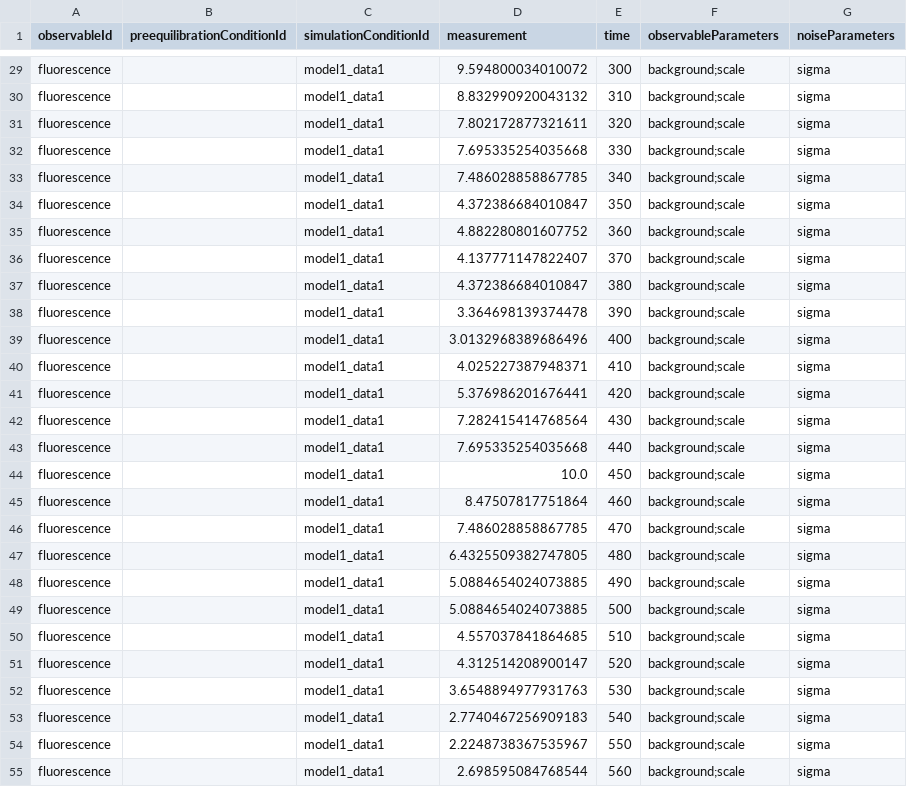
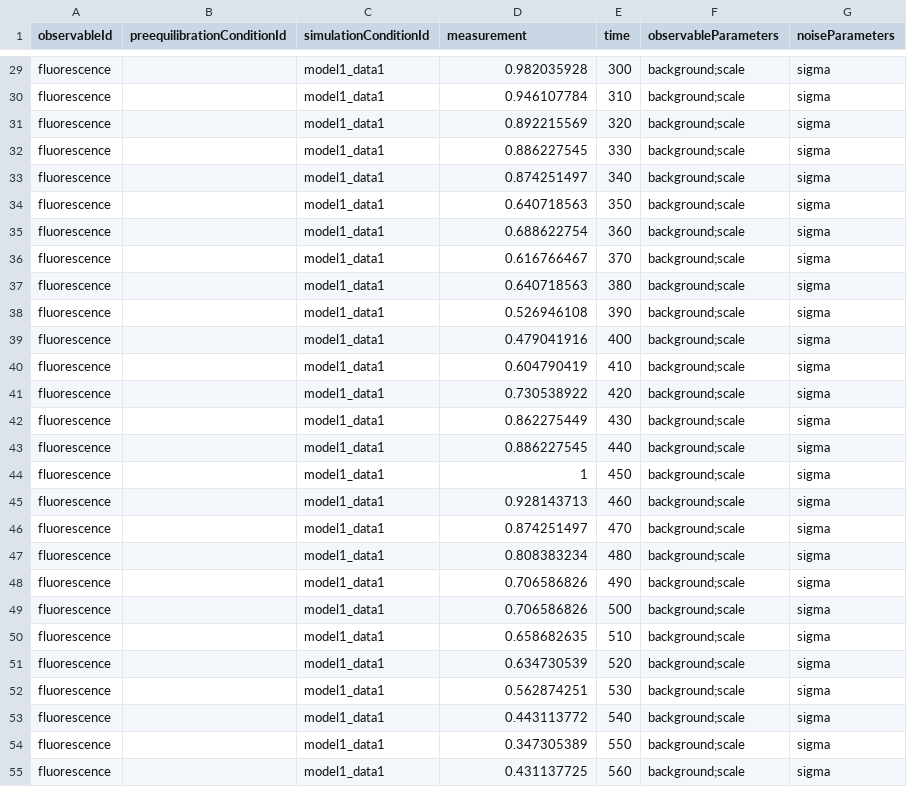
Before and after one commit to marcusrosenblatt/PEtab2dmod, a TSV file: BenchmarkModels/Elowitz_Nature2000/measurementData_Elowitz_Nature2000.tsv, drawn as a sheet; only a part is shown, gaps mark what is left out; the diff covers the shown part only; the diff names each change by its address in the sheet, - before the commit and + after, or states it on an @@ line.

```diff
--- a/BenchmarkModels/Elowitz_Nature2000/measurementData_Elowitz_Nature2000.tsv
+++ b/BenchmarkModels/Elowitz_Nature2000/measurementData_Elowitz_Nature2000.tsv
-D29 (measurement): 9.594800034010072
+D29 (measurement): 0.982035928
-D30 (measurement): 8.832990920043132
+D30 (measurement): 0.946107784
-D31 (measurement): 7.802172877321611
+D31 (measurement): 0.892215569
-D32 (measurement): 7.695335254035668
+D32 (measurement): 0.886227545
-D33 (measurement): 7.486028858867785
+D33 (measurement): 0.874251497
-D34 (measurement): 4.372386684010847
+D34 (measurement): 0.640718563
-D35 (measurement): 4.882280801607752
+D35 (measurement): 0.688622754
-D36 (measurement): 4.137771147822407
+D36 (measurement): 0.616766467
-D37 (measurement): 4.372386684010847
+D37 (measurement): 0.640718563
-D38 (measurement): 3.364698139374478
+D38 (measurement): 0.526946108
-D39 (measurement): 3.0132968389686496
+D39 (measurement): 0.479041916
-D40 (measurement): 4.025227387948371
+D40 (measurement): 0.604790419
-D41 (measurement): 5.376986201676441
+D41 (measurement): 0.730538922
-D42 (measurement): 7.282415414768564
+D42 (measurement): 0.862275449
-D43 (measurement): 7.695335254035668
+D43 (measurement): 0.886227545
-D44 (measurement): 10.0
+D44 (measurement): 1
-D45 (measurement): 8.47507817751864
+D45 (measurement): 0.928143713
-D46 (measurement): 7.486028858867785
+D46 (measurement): 0.874251497
-D47 (measurement): 6.4325509382747805
+D47 (measurement): 0.808383234
-D48:D49 (measurement): 5.0884654024073885
+D48:D49 (measurement): 0.706586826
-D50 (measurement): 4.557037841864685
+D50 (measurement): 0.658682635
-D51 (measurement): 4.312514208900147
+D51 (measurement): 0.634730539
-D52 (measurement): 3.6548894977931763
+D52 (measurement): 0.562874251
-D53 (measurement): 2.7740467256909183
+D53 (measurement): 0.443113772
-D54 (measurement): 2.2248738367535967
+D54 (measurement): 0.347305389
-D55 (measurement): 2.698595084768544
+D55 (measurement): 0.431137725
```
Also changed, not shown: 31 edited cells elsewhere in this file, BenchmarkModels/Elowitz_Nature2000/simulatedData_Elowitz_Nature2000.tsv, 1 other file.
